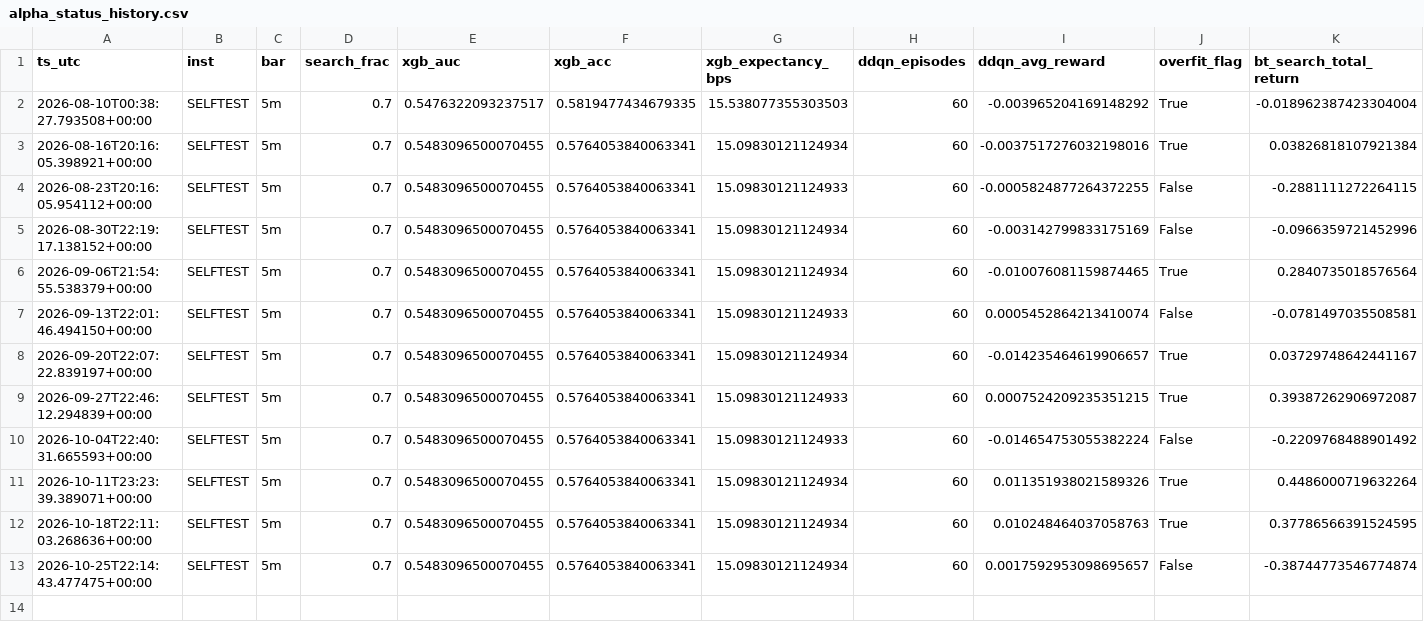
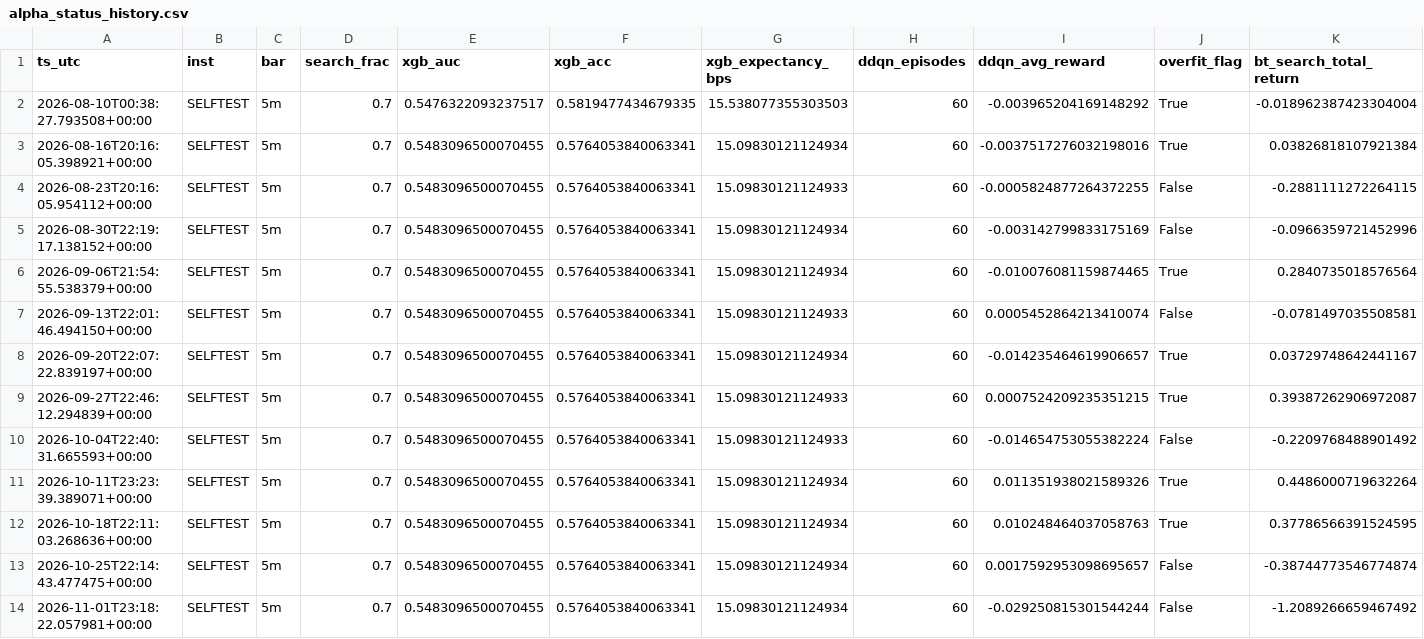
Before and after one commit to 0xFridayy/growhf-reactive-bot, a CSV file: alpha_ml/alpha_status_history.csv, drawn as a sheet; only a part is shown; rows hold the shown columns only; the diff names each change by its address in the sheet, - before the commit and + after, or states it on an @@ line.

```diff
--- a/alpha_ml/alpha_status_history.csv
+++ b/alpha_ml/alpha_status_history.csv
+row 14: 2026-11-01T23:18:22.057981+00:00 | SELFTEST | 5m | 0.7 | 0.5483096500070455 | 0.5764053840063341 | 15.09830121124934 | 60 | -0.029250815301544244 | False | -1.2089266659467492
```
Also changed, not shown: 1 other file.
